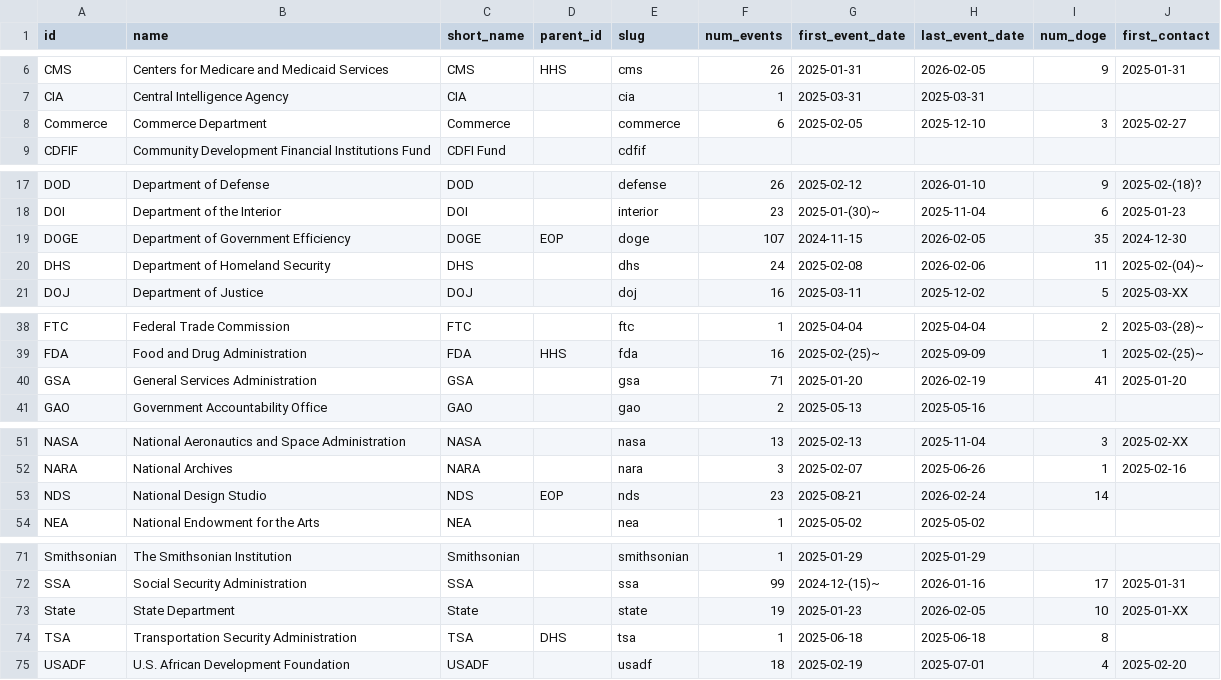
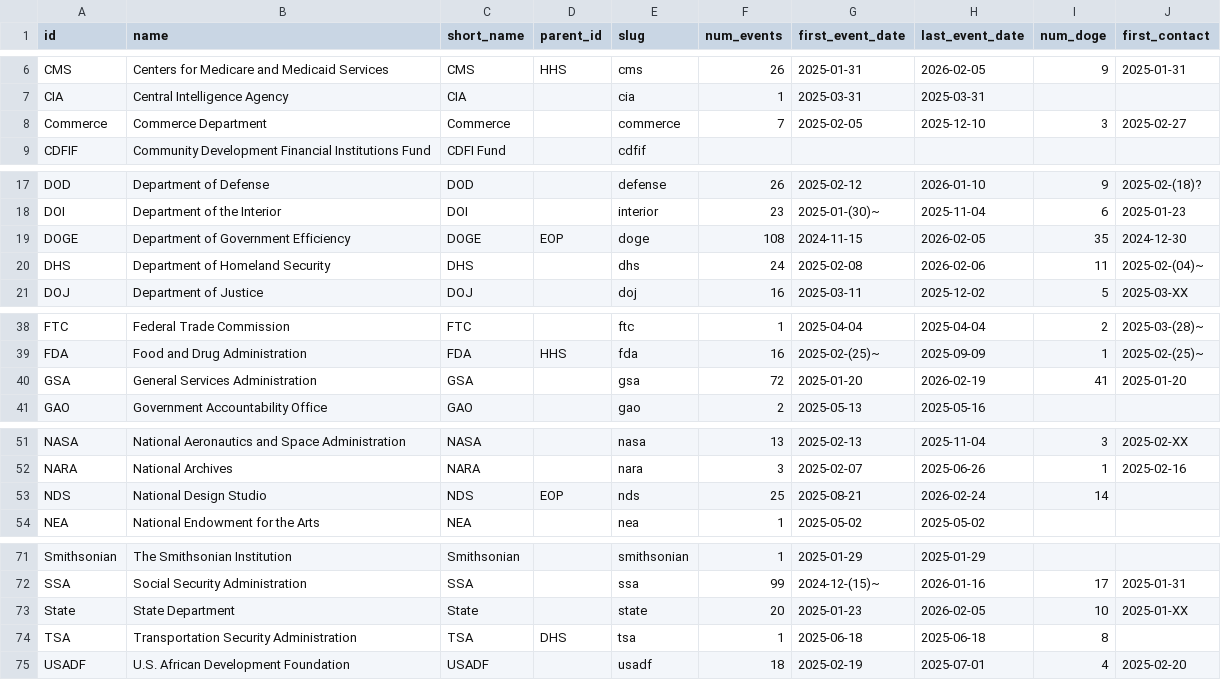
Before and after one commit to harrisj/doge_track, a CSV file: src/csv/agencies.csv, drawn as a sheet; only a part is shown, gaps mark what is left out.

```diff
--- a/src/csv/agencies.csv
+++ b/src/csv/agencies.csv
@@ -7,3 +7,3 @@ CMS,Centers for Medicare and Medicaid Services,CMS,HHS,cms,26,2025-01-31,2026-02
 CIA,Central Intelligence Agency,CIA,,cia,1,2025-03-31,2025-03-31,,
-Commerce,Commerce Department,Commerce,,commerce,6,2025-02-05,2025-12-10,3,2025-02-27
+Commerce,Commerce Department,Commerce,,commerce,7,2025-02-05,2025-12-10,3,2025-02-27
 CDFIF,Community Development Financial Institutions Fund,CDFI Fund,,cdfif,,,,,
@@ -18,3 +18,3 @@ DOD,Department of Defense,DOD,,defense,26,2025-02-12,2026-01-10,9,2025-02-(18)?
 DOI,Department of the Interior,DOI,,interior,23,2025-01-(30)~,2025-11-04,6,2025-01-23
-DOGE,Department of Government Efficiency,DOGE,EOP,doge,107,2024-11-15,2026-02-05,35,2024-12-30
+DOGE,Department of Government Efficiency,DOGE,EOP,doge,108,2024-11-15,2026-02-05,35,2024-12-30
 DHS,Department of Homeland Security,DHS,,dhs,24,2025-02-08,2026-02-06,11,2025-02-(04)~
@@ -39,3 +39,3 @@ FTC,Federal Trade Commission,FTC,,ftc,1,2025-04-04,2025-04-04,2,2025-03-(28)~
 FDA,Food and Drug Administration,FDA,HHS,fda,16,2025-02-(25)~,2025-09-09,1,2025-02-(25)~
-GSA,General Services Administration,GSA,,gsa,71,2025-01-20,2026-02-19,41,2025-01-20
+GSA,General Services Administration,GSA,,gsa,72,2025-01-20,2026-02-19,41,2025-01-20
 GAO,Government Accountability Office,GAO,,gao,2,2025-05-13,2025-05-16,,
@@ -52,3 +52,3 @@ NASA,National Aeronautics and Space Administration,NASA,,nasa,13,2025-02-13,2025
 NARA,National Archives,NARA,,nara,3,2025-02-07,2025-06-26,1,2025-02-16
-NDS,National Design Studio,NDS,EOP,nds,23,2025-08-21,2026-02-24,14,
+NDS,National Design Studio,NDS,EOP,nds,25,2025-08-21,2026-02-24,14,
 NEA,National Endowment for the Arts,NEA,,nea,1,2025-05-02,2025-05-02,,
@@ -72,3 +72,3 @@ Smithsonian,The Smithsonian Institution,Smithsonian,,smithsonian,1,2025-01-29,20
 SSA,Social Security Administration,SSA,,ssa,99,2024-12-(15)~,2026-01-16,17,2025-01-31
-State,State Department,State,,state,19,2025-01-23,2026-02-05,10,2025-01-XX
+State,State Department,State,,state,20,2025-01-23,2026-02-05,10,2025-01-XX
 TSA,Transportation Security Administration,TSA,DHS,tsa,1,2025-06-18,2025-06-18,8,
```
Also changed, not shown: src/csv/events.csv, 7 other files.
